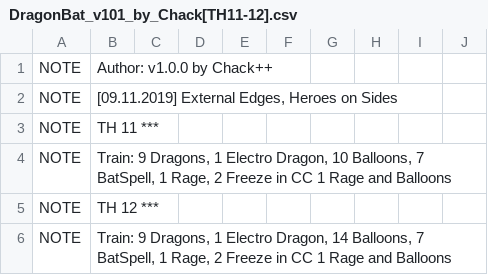
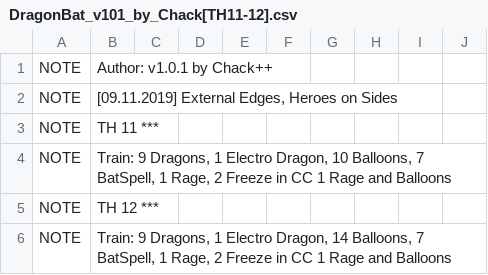
Before and after one commit to ChackBR/MyBot_v7, a CSV file: CSV/Attack/DragonBat_v101_by_Chack[TH11-12].csv, drawn as a sheet; only a part is shown.

```diff
--- a/CSV/Attack/DragonBat_v101_by_Chack[TH11-12].csv
+++ b/CSV/Attack/DragonBat_v101_by_Chack[TH11-12].csv
@@ -1,2 +1,2 @@
-NOTE  |Author: v1.0.0 by Chack++
+NOTE  |Author: v1.0.1 by Chack++
 NOTE  |[09.11.2019] External Edges, Heroes on Sides
```
Also changed, not shown: 5 other files.
